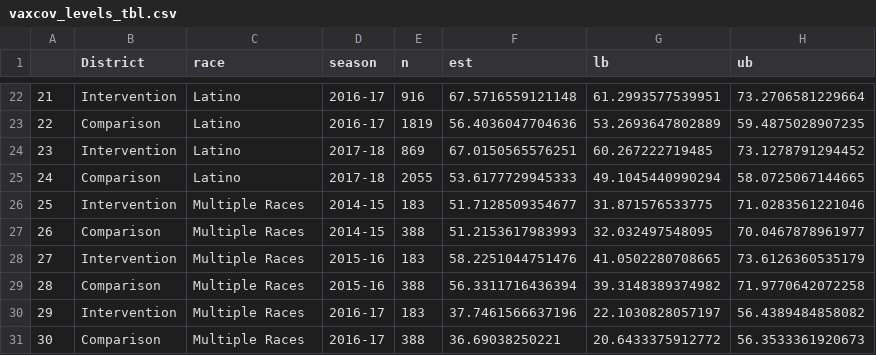
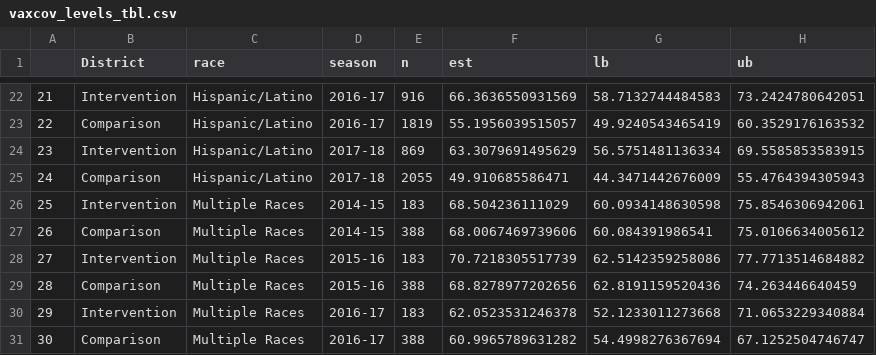
Before and after one commit to anna-nguyen/stf-race-ethnicity, a CSV file: vaxcov/tables/vaxcov_levels_tbl.csv, drawn as a sheet; only a part is shown, gaps mark what is left out; the diff covers the shown part only.

```diff
--- a/vaxcov/tables/vaxcov_levels_tbl.csv
+++ b/vaxcov/tables/vaxcov_levels_tbl.csv
@@ -22,10 +22,10 @@
-"21","Intervention","Latino","2016-17",916,67.5716559121148,61.2993577539951,73.2706581229664
-"22","Comparison","Latino","2016-17",1819,56.4036047704636,53.2693647802889,59.4875028907235
-"23","Intervention","Latino","2017-18",869,67.0150565576251,60.267222719485,73.1278791294452
-"24","Comparison","Latino","2017-18",2055,53.6177729945333,49.1045440990294,58.0725067144665
-"25","Intervention","Multiple Races","2014-15",183,51.7128509354677,31.871576533775,71.0283561221046
-"26","Comparison","Multiple Races","2014-15",388,51.2153617983993,32.032497548095,70.0467878961977
-"27","Intervention","Multiple Races","2015-16",183,58.2251044751476,41.0502280708665,73.6126360535179
-"28","Comparison","Multiple Races","2015-16",388,56.3311716436394,39.3148389374982,71.9770642072258
-"29","Intervention","Multiple Races","2016-17",183,37.7461566637196,22.1030828057197,56.4389484858082
-"30","Comparison","Multiple Races","2016-17",388,36.69038250221,20.6433375912772,56.3533361920673
+"21","Intervention","Hispanic/Latino","2016-17",916,66.3636550931569,58.7132744484583,73.2424780642051
+"22","Comparison","Hispanic/Latino","2016-17",1819,55.1956039515057,49.9240543465419,60.3529176163532
+"23","Intervention","Hispanic/Latino","2017-18",869,63.3079691495629,56.5751481136334,69.5585853583915
+"24","Comparison","Hispanic/Latino","2017-18",2055,49.910685586471,44.3471442676009,55.4764394305943
+"25","Intervention","Multiple Races","2014-15",183,68.504236111029,60.0934148630598,75.8546306942061
+"26","Comparison","Multiple Races","2014-15",388,68.0067469739606,60.084391986541,75.0106634005612
+"27","Intervention","Multiple Races","2015-16",183,70.7218305517739,62.5142359258086,77.7713514684882
+"28","Comparison","Multiple Races","2015-16",388,68.8278977202656,62.8191159520436,74.263446640459
+"29","Intervention","Multiple Races","2016-17",183,62.0523531246378,52.1233011273668,71.0653229340884
+"30","Comparison","Multiple Races","2016-17",388,60.9965789631282,54.4998276367694,67.1252504746747
```
Also changed, not shown: 94 edited cells elsewhere in this file, hospitalizations/tables/res_data_tbl.csv, vaxcov/tables/mean_diff_race.csv, 28 other files.
